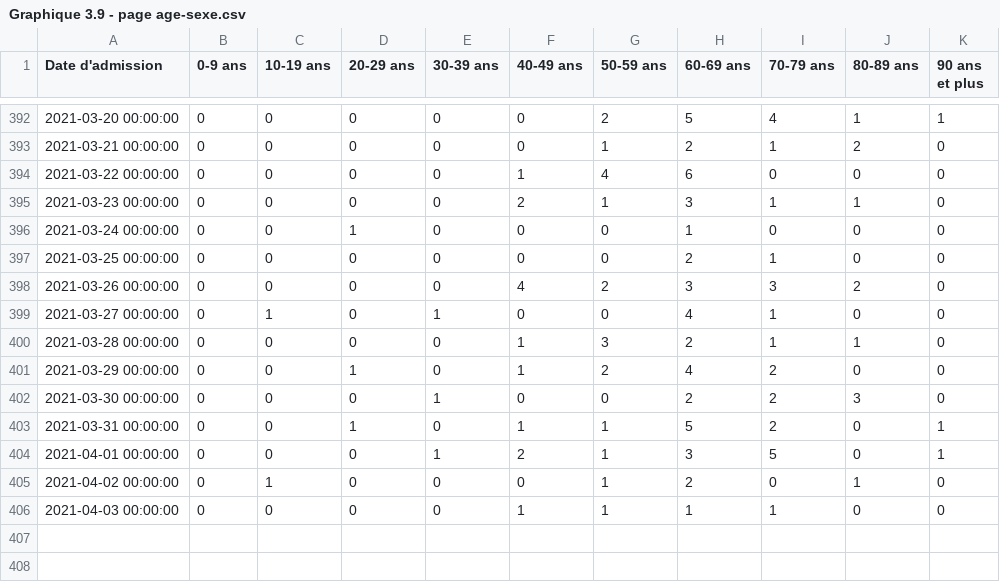
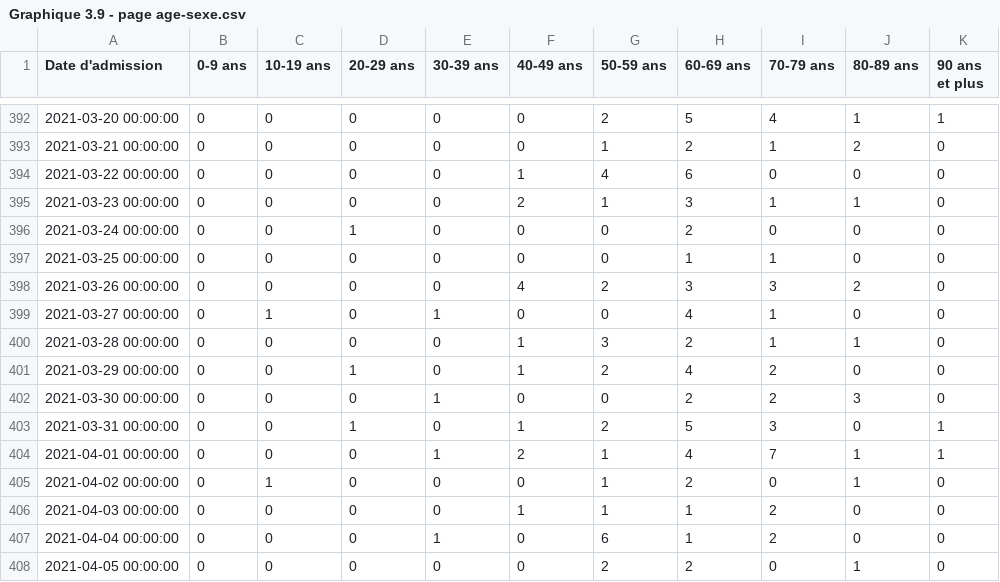
Before and after one commit to dhaine/quovid, a CSV file: R/data/Graphique 3.9 - page age-sexe.csv, drawn as a sheet; only a part is shown, gaps mark what is left out.

```diff
--- a/R/data/Graphique 3.9 - page age-sexe.csv
+++ b/R/data/Graphique 3.9 - page age-sexe.csv
@@ -395,4 +395,4 @@
 "2021-03-23 00:00:00",0,0,0,0,2,1,3,1,1,0
-"2021-03-24 00:00:00",0,0,1,0,0,0,1,0,0,0
-"2021-03-25 00:00:00",0,0,0,0,0,0,2,1,0,0
+"2021-03-24 00:00:00",0,0,1,0,0,0,2,0,0,0
+"2021-03-25 00:00:00",0,0,0,0,0,0,1,1,0,0
 "2021-03-26 00:00:00",0,0,0,0,4,2,3,3,2,0
@@ -402,5 +402,7 @@
 "2021-03-30 00:00:00",0,0,0,1,0,0,2,2,3,0
-"2021-03-31 00:00:00",0,0,1,0,1,1,5,2,0,1
-"2021-04-01 00:00:00",0,0,0,1,2,1,3,5,0,1
+"2021-03-31 00:00:00",0,0,1,0,1,2,5,3,0,1
+"2021-04-01 00:00:00",0,0,0,1,2,1,4,7,1,1
 "2021-04-02 00:00:00",0,1,0,0,0,1,2,0,1,0
-"2021-04-03 00:00:00",0,0,0,0,1,1,1,1,0,0
+"2021-04-03 00:00:00",0,0,0,0,1,1,1,2,0,0
+"2021-04-04 00:00:00",0,0,0,1,0,6,1,2,0,0
+"2021-04-05 00:00:00",0,0,0,0,0,2,2,0,1,0
```
Also changed, not shown: R/data/Graphique 1.2 - page_principal.csv, R/data/Graphique 3.1 - page_principal.csv, 2 other files.
